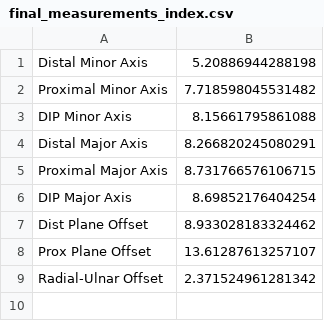
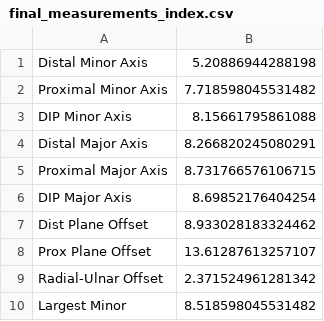
Before and after one commit to ireneni/capstone-hand-imaging, a CSV file: hand_measurements/CSV/final_measurements_index.csv, drawn as a sheet; the diff names each change by its address in the sheet, - before the commit and + after, or states it on an @@ line.

Commit message:
added largest minor

```diff
--- a/hand_measurements/CSV/final_measurements_index.csv
+++ b/hand_measurements/CSV/final_measurements_index.csv
+row 10: Largest Minor | 8.518598045531482
```
Also changed, not shown: 1 other file.
